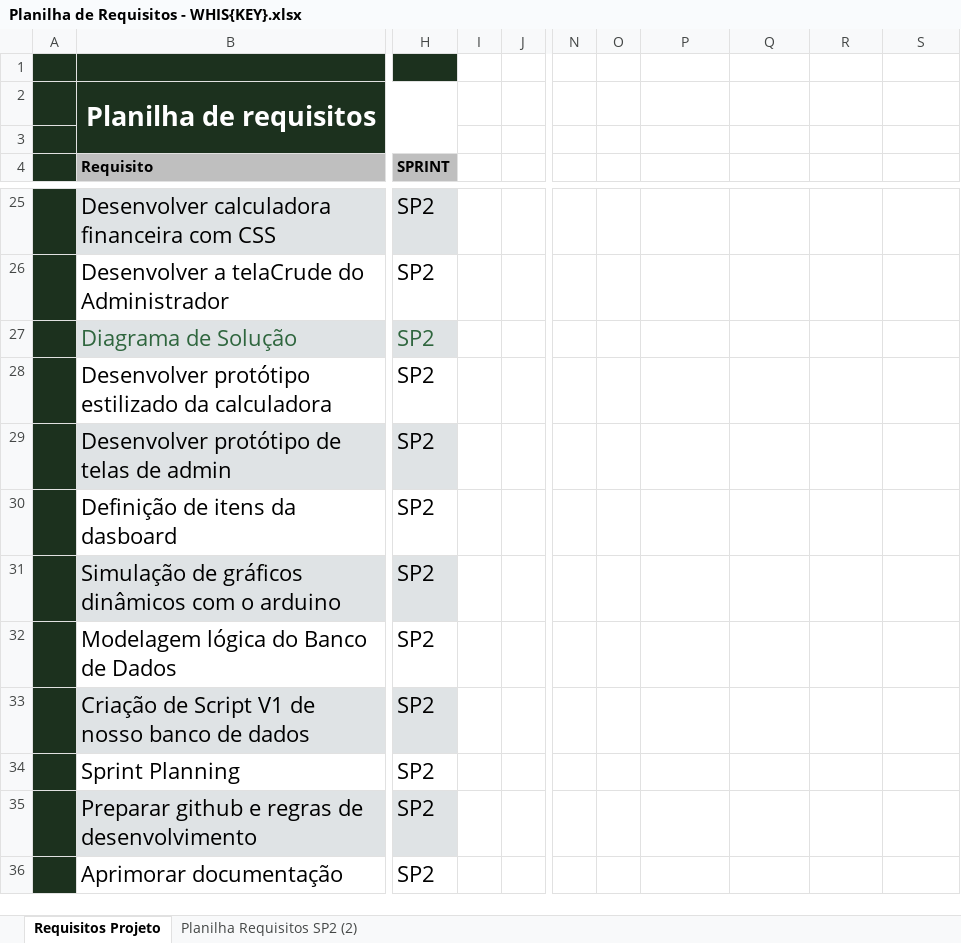
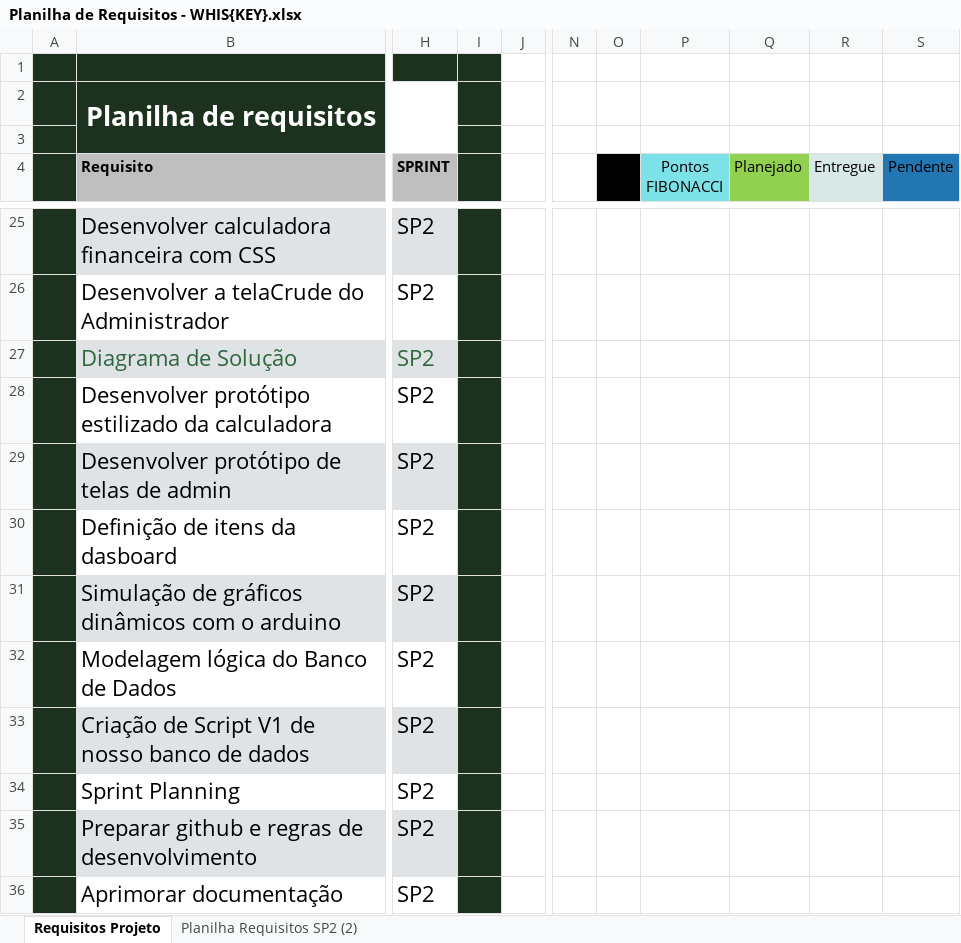
Before and after one commit to Whis-key-SPTech/Whis-key-Group, an Excel workbook: Documentos/Planilha de Requisitos - WHIS{KEY}.xlsx, sheet Requisitos Projeto, drawn as a sheet; only a part is shown, gaps mark what is left out; values as stored, in another font and other column widths than the file's, no borders; charts and pictures and conditional formats and table styles not drawn; the diff covers the shown part only; the diff names each change by its address in the sheet, - before the commit and + after, or states it on an @@ line.

```diff
--- a/Documentos/Planilha de Requisitos - WHIS{KEY}.xlsx (sheet Requisitos Projeto)
+++ b/Documentos/Planilha de Requisitos - WHIS{KEY}.xlsx (sheet Requisitos Projeto)
-I1:I36 fill: none
+I1:I36 fill: #1C311E
-O4 fill: none
+O4 fill: #000000
-P4: (empty)
+P4: Pontos FIBONACCI
-P4 fill: none
+P4 fill: #7DE2E7
-Q4: (empty)
+Q4: Planejado
-Q4 fill: none
+Q4 fill: #92D050
-R4: (empty)
+R4: Entregue
-R4 fill: none
+R4 fill: #D8E8E7
-S4: (empty)
+S4: Pendente
-S4 fill: none
+S4 fill: #2276B2
```
Also changed, not shown: 9 removed rows, 20 edited cells and cell formats elsewhere in this sheet, charts or pictures, 2 other files.
